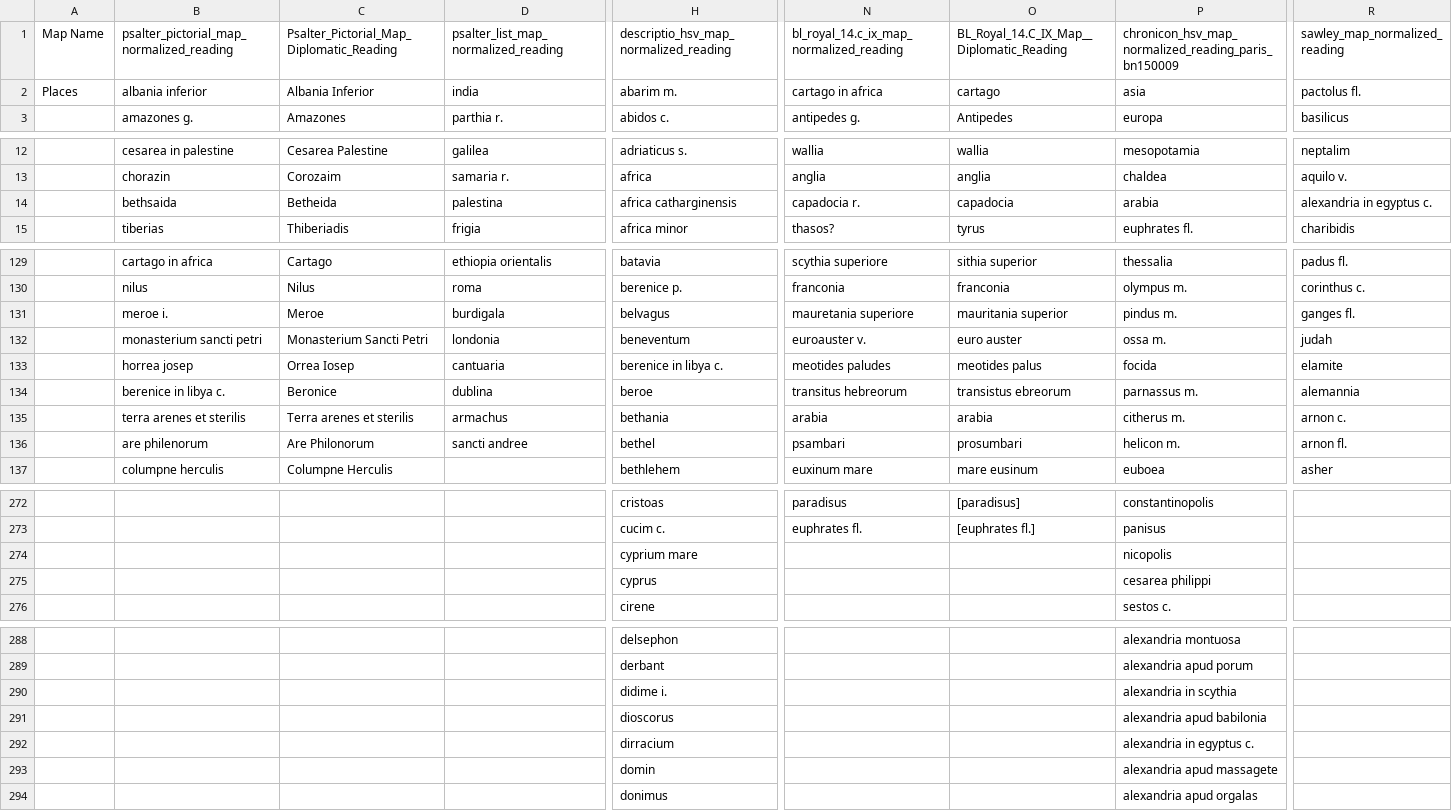
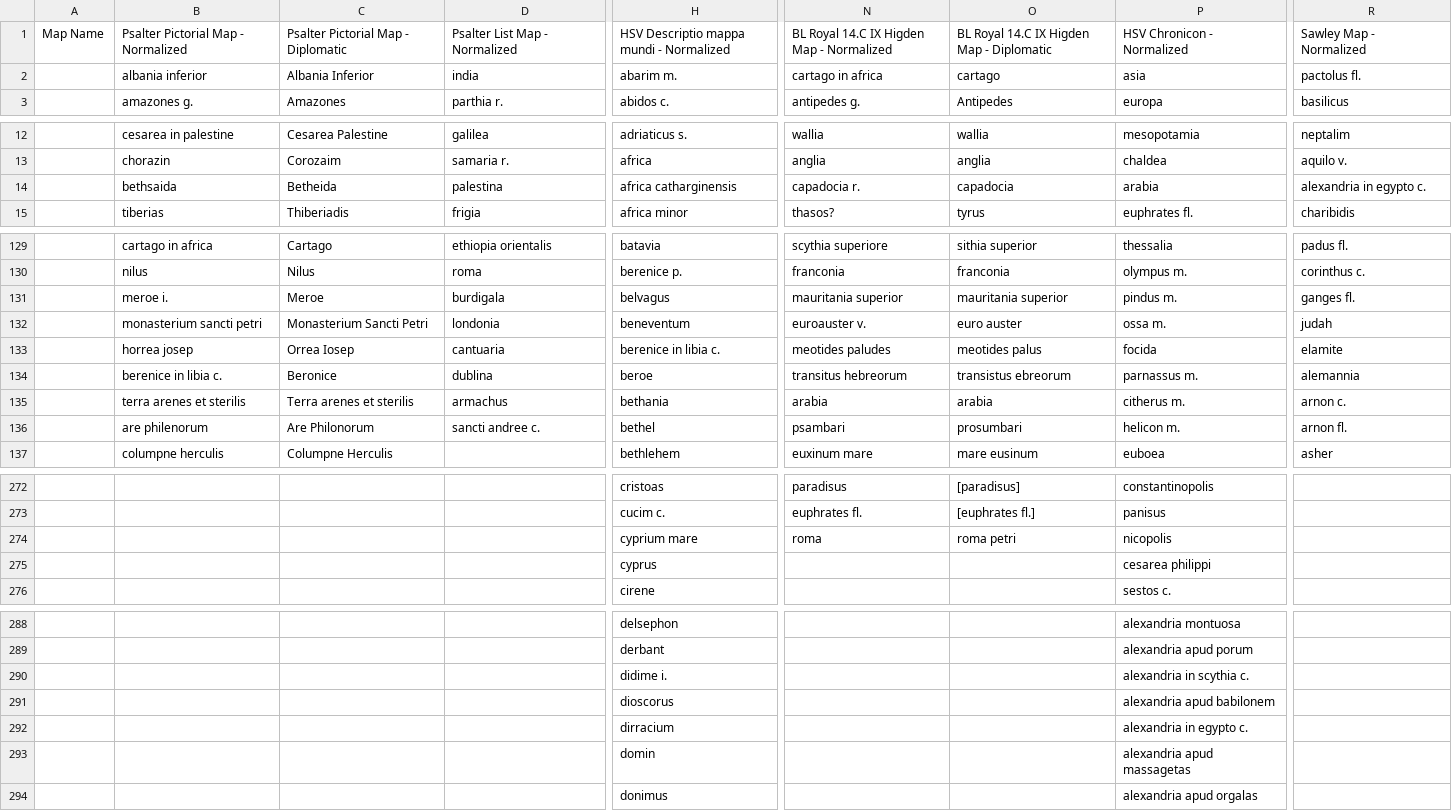
Before and after one commit to jglev/medieval-mappamundi, a CSV file: data/untidy/mappamundi_combined_untidy.csv, drawn as a sheet; only a part is shown, gaps mark what is left out; removed rows and columns are numbered as before the commit, all else as after; rows hold the shown columns only; the diff covers the shown part only; the diff names each change by its address in the sheet, - before the commit and + after, or states it on an @@ line.

Commit message:
Updated column names and some toponyms

```diff
--- a/data/untidy/mappamundi_combined_untidy.csv
+++ b/data/untidy/mappamundi_combined_untidy.csv
-row 1: Map Name | psalter_pictorial_map_normalized_reading | Psalter_Pictorial_Map_Diplomatic_Reading | psalter_list_map_normalized_reading | descriptio_hsv_map_normalized_reading | bl_royal_14.c_ix_map_normalized_reading | BL_Royal_14.C_IX_Map__Diplomatic_Reading | chronicon_hsv_map_normalized_reading_paris_bn150009 | sawley_map_normalized_reading
+row 1: Map Name | Psalter Pictorial Map - Normalized | Psalter Pictorial Map - Diplomatic | Psalter List Map - Normalized | HSV Descriptio mappa mundi - Normalized | BL Royal 14.C IX Higden Map - Normalized | BL Royal 14.C IX Higden Map - Diplomatic | HSV Chronicon - Normalized | Sawley Map - Normalized
-A2: Places
+A2: (empty)
-R14: alexandria in egyptus c.
+R14: alexandria in egypto c.
-N131: mauretania superiore
+N131: mauritania superior
-H133: berenice in libya c.
+H133: berenice in libia c.
-B134: berenice in libya c.
+B134: berenice in libia c.
-D136: sancti andree
+D136: sancti andree c.
-N274: (empty)
+N274: roma
-O274: (empty)
+O274: roma petri
-P290: alexandria in scythia
+P290: alexandria in scythia c.
-P291: alexandria apud babilonia
+P291: alexandria apud babilonem
-P292: alexandria in egyptus c.
+P292: alexandria in egypto c.
-P293: alexandria apud massagete
+P293: alexandria apud massagetas
```
Also changed, not shown: 21 edited cells elsewhere in this file.
